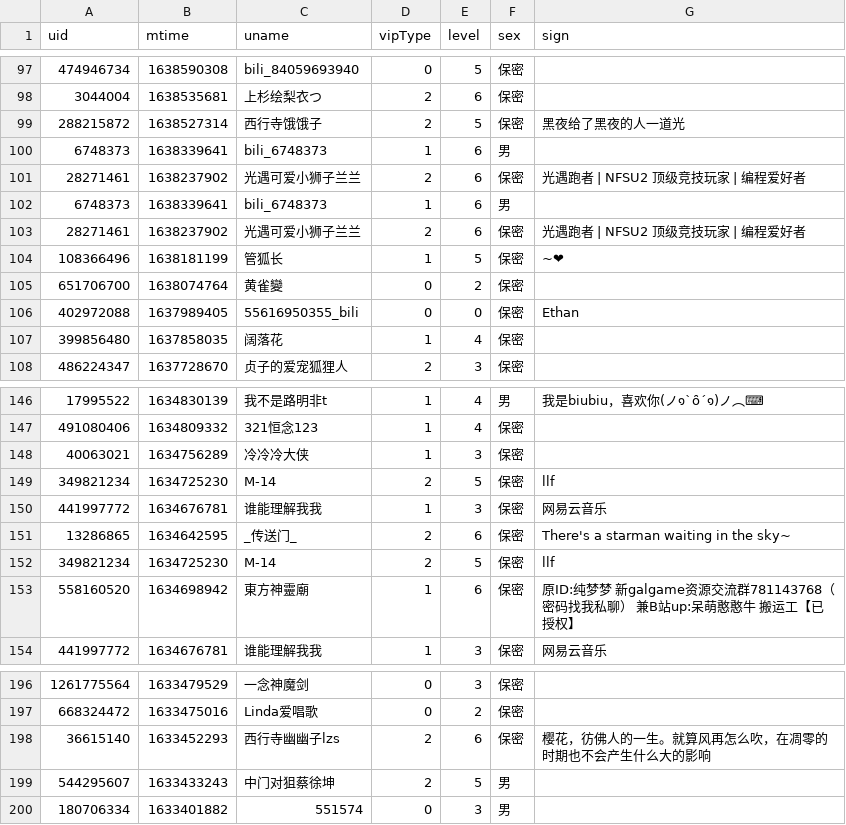
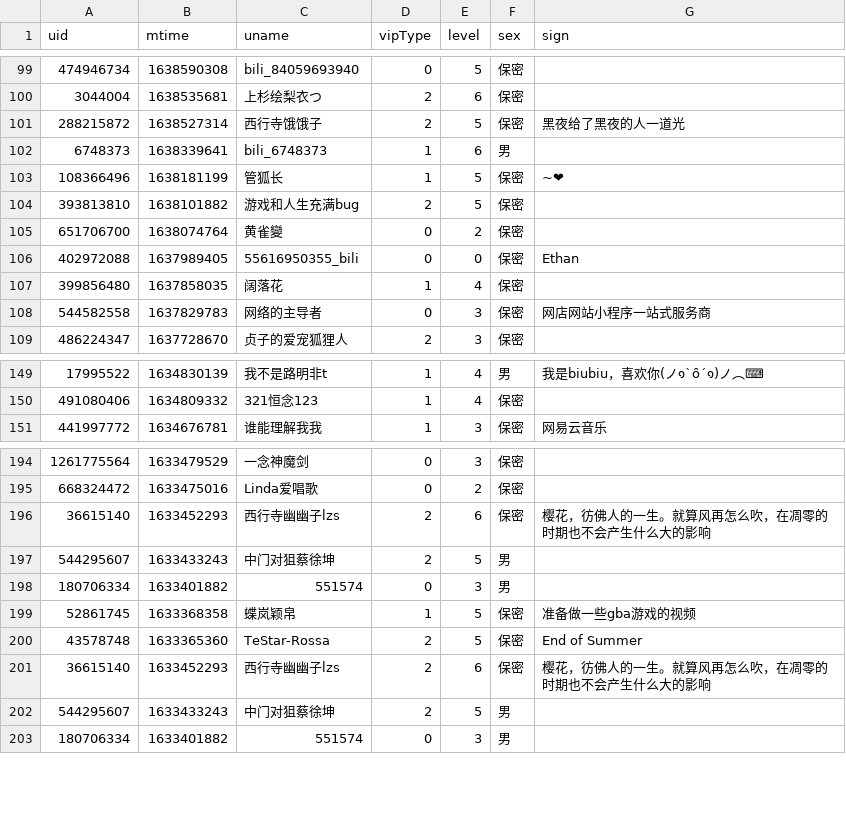
Before and after one commit to Brx86/web, a CSV file: 25773550/Ayatale.csv, drawn as a sheet; only a part is shown, gaps mark what is left out; the diff covers the shown part only.

```diff
--- a/25773550/Ayatale.csv
+++ b/25773550/Ayatale.csv
@@ -100,6 +102,4 @@ uid,mtime,uname,vipType,level,sex,sign
 6748373,1638339641,bili_6748373,1,6,男,
-28271461,1638237902,光遇可爱小狮子兰兰,2,6,保密,光遇跑者 | NFSU2 顶级竞技玩家 | 编程爱好者
-6748373,1638339641,bili_6748373,1,6,男,
-28271461,1638237902,光遇可爱小狮子兰兰,2,6,保密,光遇跑者 | NFSU2 顶级竞技玩家 | 编程爱好者
 108366496,1638181199,管狐长,1,5,保密,~❤
+393813810,1638101882,游戏和人生充满bug,2,5,保密,
 651706700,1638074764,黄雀變,0,2,保密,
@@ -107,2 +107,3 @@ uid,mtime,uname,vipType,level,sex,sign
 399856480,1637858035,阔落花,1,4,保密,
+544582558,1637829783,网络的主导者,0,3,保密,网店网站小程序一站式服务商
 486224347,1637728670,贞子的爱宠狐狸人,2,3,保密,
@@ -147,8 +150,2 @@ uid,mtime,uname,vipType,level,sex,sign
 491080406,1634809332,321恒念123,1,4,保密,
-40063021,1634756289,冷冷冷大侠,1,3,保密,
-349821234,1634725230,M-14,2,5,保密,llf
-441997772,1634676781,谁能理解我我,1,3,保密,网易云音乐
-13286865,1634642595,_传送门_,2,6,保密,There's a starman waiting in the sky~
-349821234,1634725230,M-14,2,5,保密,llf
-558160520,1634698942,東方神靈廟,1,6,保密,原ID:纯梦梦 新galgame资源交流群781143768（密码找我私聊） 兼B站up:呆萌憨憨牛 搬运工【已授权】
 441997772,1634676781,谁能理解我我,1,3,保密,网易云音乐
@@ -197,2 +195,7 @@ uid,mtime,uname,vipType,level,sex,sign
 668324472,1633475016,Linda爱唱歌,0,2,保密,
+36615140,1633452293,西行寺幽幽子lzs,2,6,保密,樱花，彷佛人的一生。就算风再怎么吹，在凋零的时期也不会产生什么大的影响
+544295607,1633433243,中门对狙蔡徐坤,2,5,男,
+180706334,1633401882,551574,0,3,男,
+52861745,1633368358,蝶岚颖帛,1,5,保密,准备做一些gba游戏的视频
+43578748,1633365360,TeStar-Rossa,2,5,保密,End of Summer
 36615140,1633452293,西行寺幽幽子lzs,2,6,保密,樱花，彷佛人的一生。就算风再怎么吹，在凋零的时期也不会产生什么大的影响
```
Also changed, not shown: 6 added rows and 5 removed rows elsewhere in this file, 172809260/晨露ZLQ.csv, 439916362/朝色泛起之际_.csv, 3 other files.
